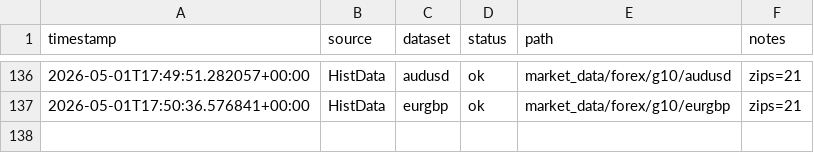
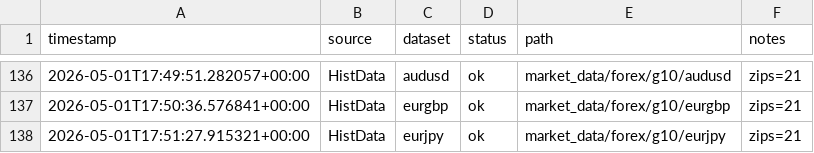
Before and after one commit to harveybc/financial-data, a CSV file: _metadata/acquisition_log.csv, drawn as a sheet; only a part is shown, gaps mark what is left out.

```diff
--- a/_metadata/acquisition_log.csv
+++ b/_metadata/acquisition_log.csv
@@ -137 +137,2 @@ timestamp,source,dataset,status,path,notes
 2026-05-01T17:50:36.576841+00:00,HistData,eurgbp,ok,market_data/forex/g10/eurgbp,zips=21
+2026-05-01T17:51:27.915321+00:00,HistData,eurjpy,ok,market_data/forex/g10/eurjpy,zips=21
```
Also changed, not shown: 3 other files.
